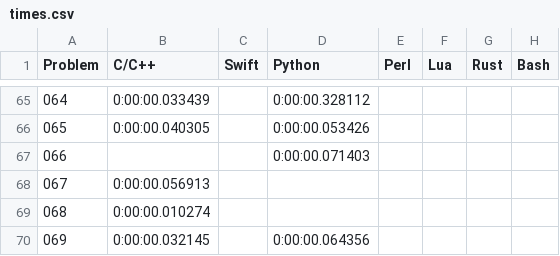
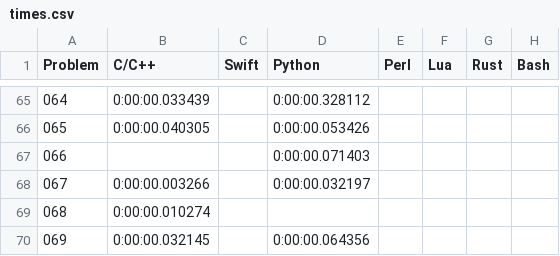
Before and after one commit to mryingster/ProjectEuler, a CSV file: times.csv, drawn as a sheet; only a part is shown, gaps mark what is left out.

Commit message:
Adding solution for problem 67 in Python.

```diff
--- a/times.csv
+++ b/times.csv
@@ -67,3 +67,3 @@ Problem,C/C++,Swift,Python,Perl,Lua,Rust,Bash
 066,,,0:00:00.071403,,,,
-067,0:00:00.056913,,,,,,
+067,0:00:00.003266,,0:00:00.032197,,,,
 068,0:00:00.010274,,,,,,
```
Also changed, not shown: 1 other file.
